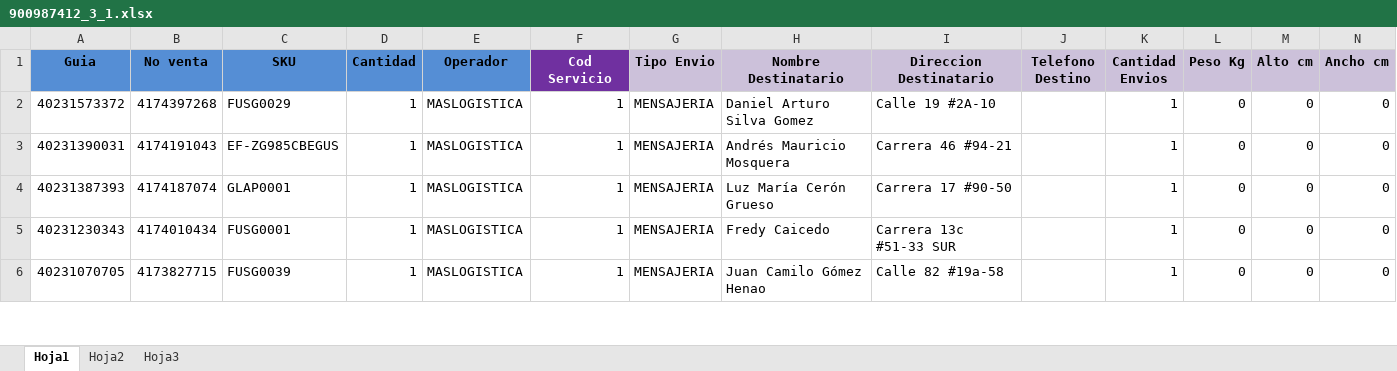
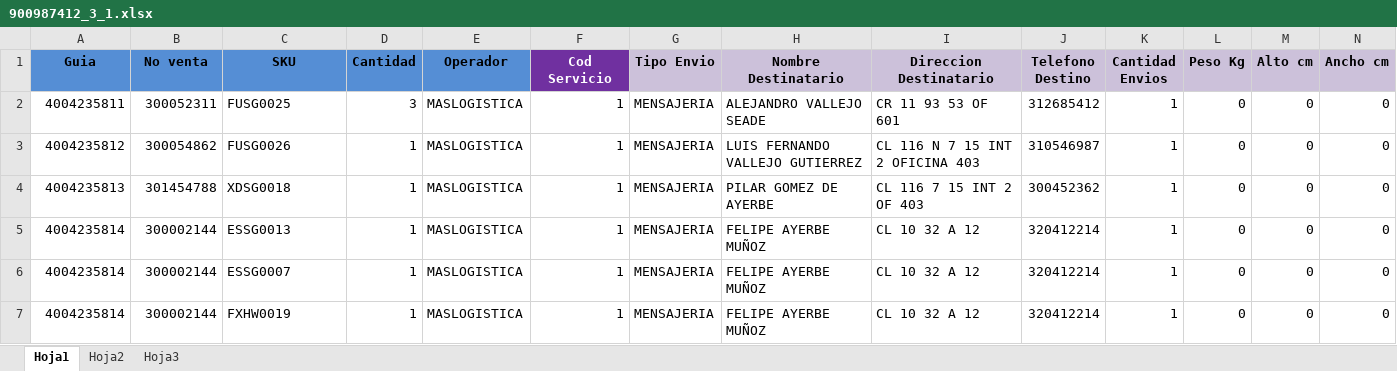
Before and after one commit to SistemasLogi/logi-sistem, an Excel workbook: Files/Temp_alist_adm/900987412_3/900987412_3_1.xlsx, sheet Hoja1, drawn as a sheet; only a part is shown; values as stored, in another font and other column widths than the file's, no borders; conditional formats not drawn; addresses are those after the commit; rows hold the shown columns only; the diff covers the shown part only; the diff names each change by its address in the sheet, - before the commit and + after, or states it on an @@ line.

Commit message:
Actualizacion de creacion de ordenes de servicio implementacion de os cortesia

```diff
--- a/Files/Temp_alist_adm/900987412_3/900987412_3_1.xlsx (sheet Hoja1)
+++ b/Files/Temp_alist_adm/900987412_3/900987412_3_1.xlsx (sheet Hoja1)
+row 2: 4004235811 | 300052311 | FUSG0025 | 3 | MASLOGISTICA | 1 | MENSAJERIA | ALEJANDRO VALLEJO SEADE | CR 11 93 53 OF 601 | 312685412 | 1 | 0 | 0 | 0
-A3 (Guia): 40231573372
+A3 (Guia): 4004235812
-B3 (No venta): 4174397268
+B3 (No venta): 300054862
-C3 (SKU): FUSG0029
+C3 (SKU): FUSG0026
-H3 (Nombre Destinatario): Daniel Arturo Silva Gomez
+H3 (Nombre Destinatario): LUIS FERNANDO VALLEJO GUTIERREZ
-I3 (Direccion Destinatario): Calle 19 #2A-10
+I3 (Direccion Destinatario): CL 116 N 7 15 INT 2 OFICINA 403
-J3 (Telefono Destino): (empty)
+J3 (Telefono Destino): 310546987
-A4 (Guia): 40231390031
+A4 (Guia): 4004235813
-B4 (No venta): 4174191043
+B4 (No venta): 301454788
-C4 (SKU): EF-ZG985CBEGUS
+C4 (SKU): XDSG0018
-H4 (Nombre Destinatario): Andrés Mauricio Mosquera
+H4 (Nombre Destinatario): PILAR GOMEZ DE AYERBE
-I4 (Direccion Destinatario): Carrera 46 #94-21
+I4 (Direccion Destinatario): CL 116 7 15 INT 2 OF 403
-J4 (Telefono Destino): (empty)
+J4 (Telefono Destino): 300452362
-A5 (Guia): 40231387393
+A5 (Guia): 4004235814
-B5 (No venta): 4174187074
+B5 (No venta): 300002144
-C5 (SKU): GLAP0001
+C5 (SKU): ESSG0013
-H5 (Nombre Destinatario): Luz María Cerón Grueso
+H5 (Nombre Destinatario): FELIPE AYERBE MUÑOZ
-I5 (Direccion Destinatario): Carrera 17 #90-50
+I5 (Direccion Destinatario): CL 10 32 A 12
-J5:J7 (Telefono Destino): (empty)
+J5:J7 (Telefono Destino): 320412214
-A6 (Guia): 40231230343
+A6 (Guia): 4004235814
-B6 (No venta): 4174010434
+B6 (No venta): 300002144
-C6 (SKU): FUSG0001
+C6 (SKU): ESSG0007
-H6 (Nombre Destinatario): Fredy Caicedo
+H6 (Nombre Destinatario): FELIPE AYERBE MUÑOZ
-I6 (Direccion Destinatario): Carrera 13c #51-33 SUR
+I6 (Direccion Destinatario): CL 10 32 A 12
-A7 (Guia): 40231070705
+A7 (Guia): 4004235814
-B7 (No venta): 4173827715
+B7 (No venta): 300002144
-C7 (SKU): FUSG0039
+C7 (SKU): FXHW0019
-H7 (Nombre Destinatario): Juan Camilo Gómez Henao
+H7 (Nombre Destinatario): FELIPE AYERBE MUÑOZ
-I7 (Direccion Destinatario): Calle 82 #19a-58
+I7 (Direccion Destinatario): CL 10 32 A 12
```
Also changed, not shown: 6 added rows, 26 removed rows and 85 edited cells elsewhere in this sheet, sheet Hoja2, formulas that keep their value, 5 other files.
